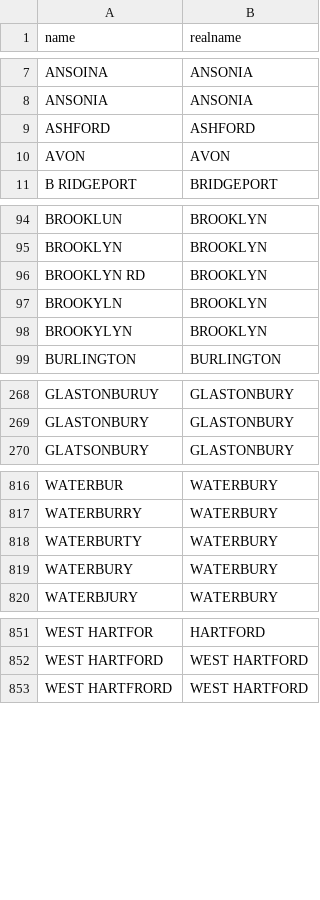
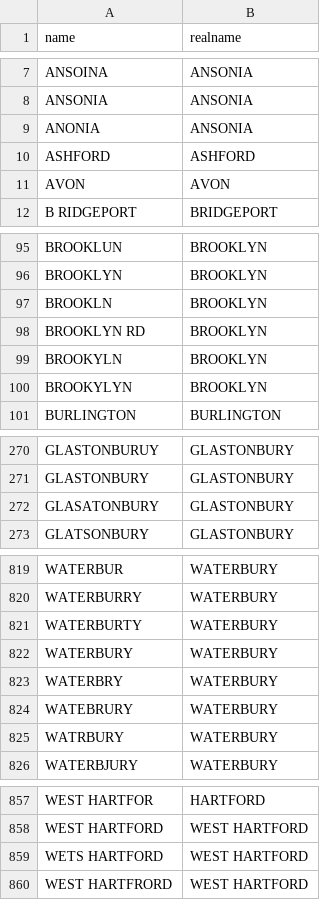
Before and after one commit to CT-Data-Collaborative/ctnamecleaner, a CSV file: ctnamecleaner.csv, drawn as a sheet; only a part is shown, gaps mark what is left out; the diff names each change by its address in the sheet, - before the commit and + after, or states it on an @@ line.

Commit message:
Update ctnamecleaner.csv

```diff
--- a/ctnamecleaner.csv
+++ b/ctnamecleaner.csv
+row 9: ANONIA | ANSONIA
+row 97: BROOKLN | BROOKLYN
+row 272: GLASATONBURY | GLASTONBURY
+row 823: WATERBRY | WATERBURY
+row 824: WATEBRURY | WATERBURY
+row 825: WATRBURY | WATERBURY
+row 859: WETS HARTFORD | WEST HARTFORD
```
